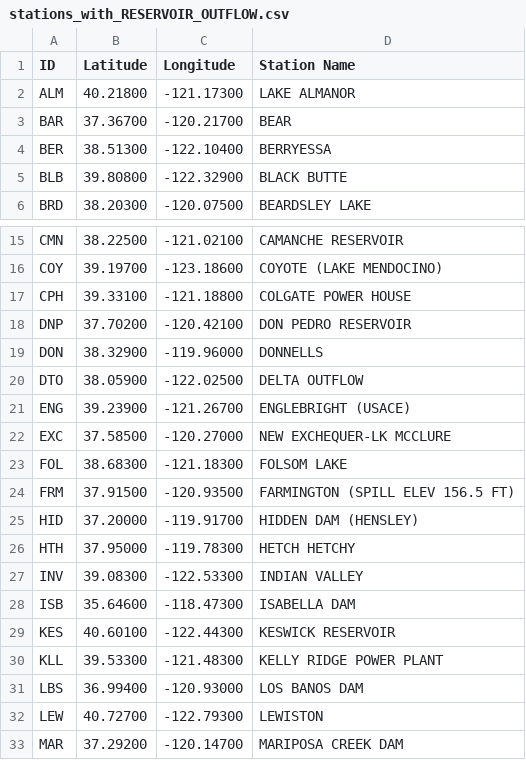
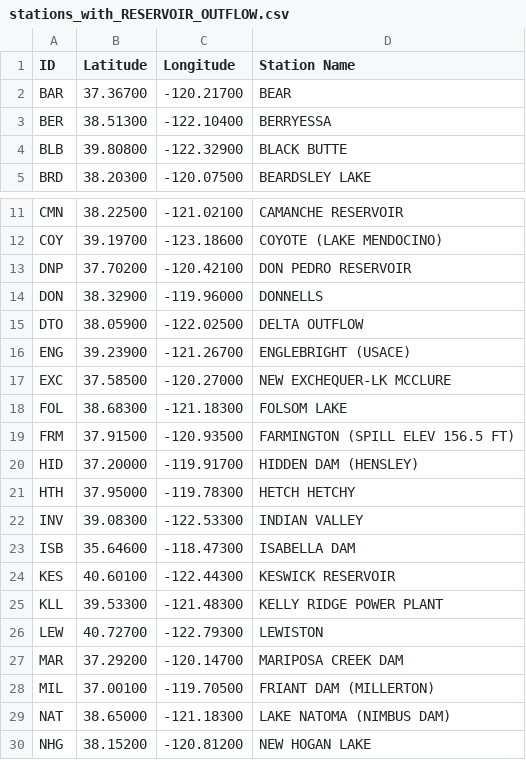
Before and after one commit to christophertull/reservoir-modeling, a CSV file: data/stations_with_RESERVOIR_OUTFLOW.csv, drawn as a sheet; only a part is shown, gaps mark what is left out; the shorter side is filled out with more unchanged rows; the diff covers the shown part only; the diff names each change by its address in the sheet, - before the commit and + after, or states it on an @@ line.

```diff
--- a/data/stations_with_RESERVOIR_OUTFLOW.csv
+++ b/data/stations_with_RESERVOIR_OUTFLOW.csv
-row 2: ALM | 40.21800 | -121.17300 | LAKE ALMANOR
-row 17: CPH | 39.33100 | -121.18800 | COLGATE POWER HOUSE
-row 31: LBS | 36.99400 | -120.93000 | LOS BANOS DAM
```
Also changed, not shown: 14 removed rows elsewhere in this file, data/stations_with_RESERVOIR_INFLOW.csv, data/stations_with_RESERVOIR_STORAGE.csv, 4 other files.
